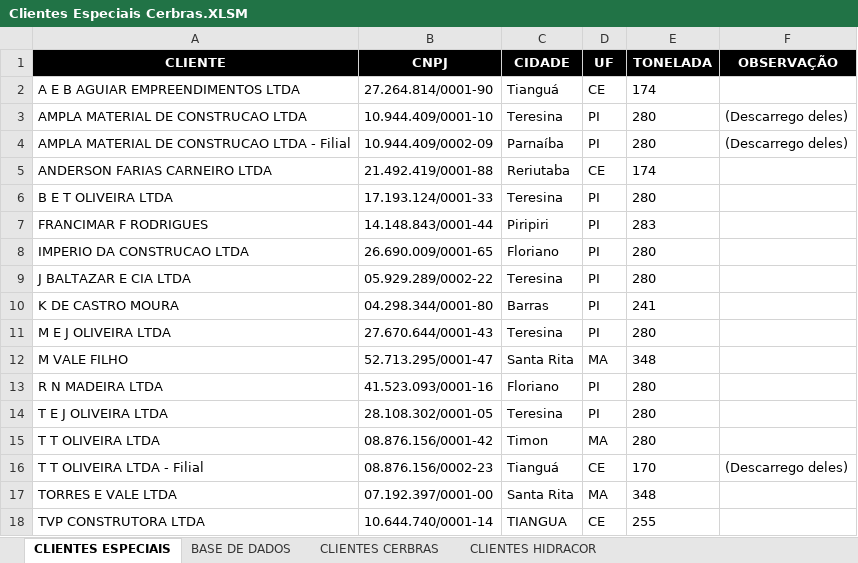
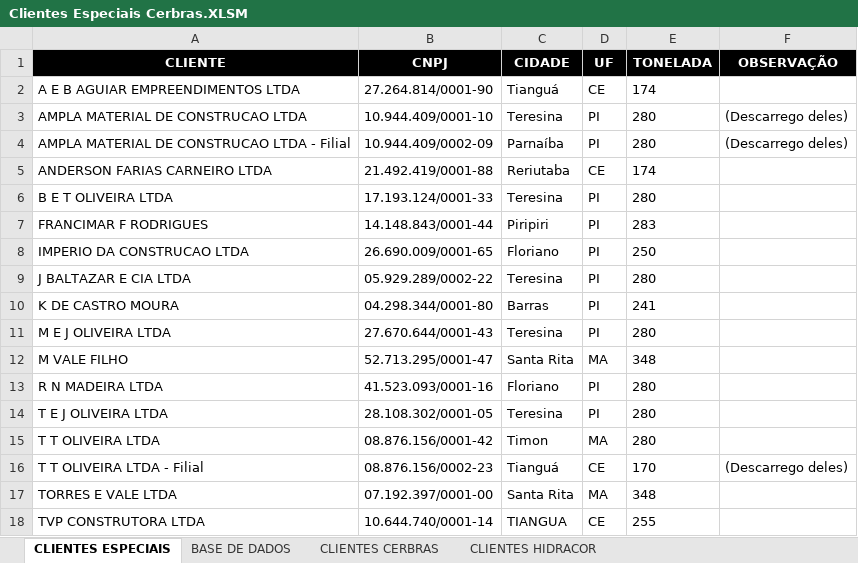
Before and after one commit to WillianDev99/midas-log, an Excel workbook: public/Clientes Especiais Cerbras.XLSM, sheet CLIENTES ESPECIAIS, drawn as a sheet; values as stored, in another font and other column widths than the file's, no borders; conditional formats and table styles not drawn; the diff names each change by its address in the sheet, - before the commit and + after, or states it on an @@ line.

```diff
--- a/public/Clientes Especiais Cerbras.XLSM (sheet CLIENTES ESPECIAIS)
+++ b/public/Clientes Especiais Cerbras.XLSM (sheet CLIENTES ESPECIAIS)
-E8 (TONELADA): 280
+E8 (TONELADA): 250
```
Also changed, not shown: public/Dados Motoristas.xlsx, public/Fretes por Cidade Cerbras.XLSM, 7 other files.
